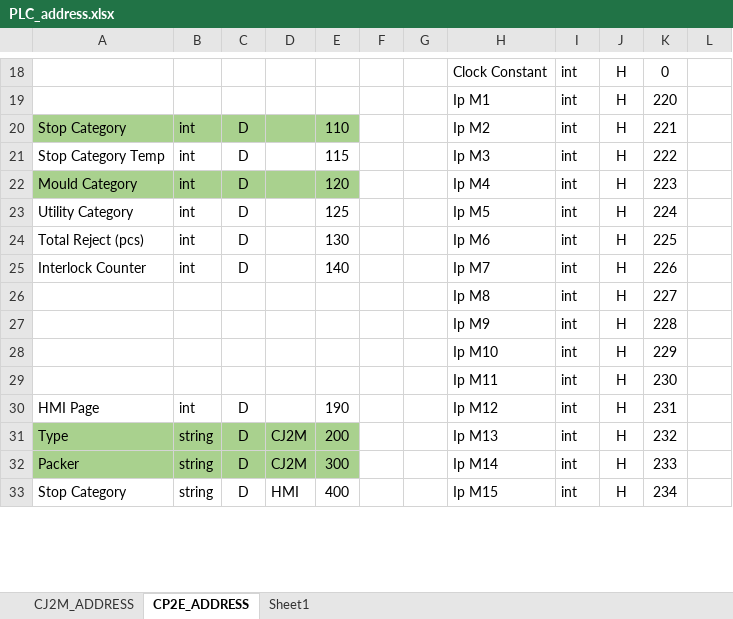
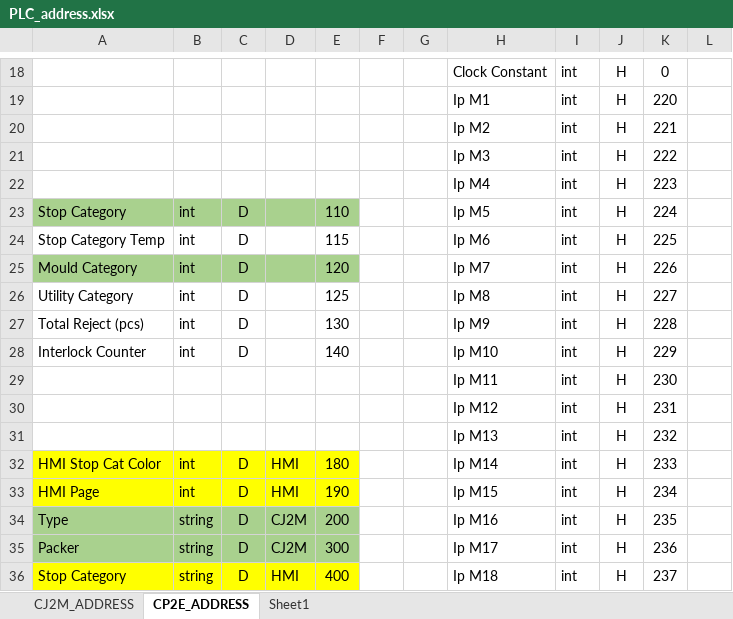
Before and after one commit to syafiqsu-99/CMS, an Excel workbook: PLC_address.xlsx, sheet CP2E_ADDRESS, drawn as a sheet; only a part is shown, gaps mark what is left out; values as stored, in another font and other column widths than the file's, no borders; removed rows and columns are numbered as before the commit, all else as after; the diff covers the shown part only; the diff names each change by its address in the sheet, - before the commit and + after, or states it on an @@ line.

```diff
--- a/PLC_address.xlsx (sheet CP2E_ADDRESS)
+++ b/PLC_address.xlsx (sheet CP2E_ADDRESS)
+row 20:  |  |  |  |  |  |  | Ip M2 | int | H | 221
+row 21:  |  |  |  |  |  |  | Ip M3 | int | H | 222
+row 22:  |  |  |  |  |  |  | Ip M4 | int | H | 223
-H23: Ip M2
+H23: Ip M5
-K23: 221
+K23: 224
-H24: Ip M3
+H24: Ip M6
-K24: 222
+K24: 225
-H25: Ip M4
+H25: Ip M7
-K25: 223
+K25: 226
-H26: Ip M5
+H26: Ip M8
-K26: 224
+K26: 227
-H27: Ip M6
+H27: Ip M9
-K27: 225
+K27: 228
-H28: Ip M7
+H28: Ip M10
-K28: 226
+K28: 229
-row 26:  |  |  |  |  |  |  | Ip M8 | int | H | 227
-row 27:  |  |  |  |  |  |  | Ip M9 | int | H | 228
-row 28:  |  |  |  |  |  |  | Ip M10 | int | H | 229
+row 30:  |  |  |  |  |  |  | Ip M12 | int | H | 231
+row 31:  |  |  |  |  |  |  | Ip M13 | int | H | 232
+row 32: HMI Stop Cat Color | int | D | HMI | 180 |  |  | Ip M14 | int | H | 233
-A33:E33 fill: none
+A33:E33 fill: #FFFF00
-D33: (empty)
+D33: HMI
-H33: Ip M12
+H33: Ip M15
-K33: 231
+K33: 234
-H34: Ip M13
+H34: Ip M16
-K34: 232
+K34: 235
-H35: Ip M14
+H35: Ip M17
-K35: 233
+K35: 236
-A36:E36 fill: none
+A36:E36 fill: #FFFF00
-H36: Ip M15
+H36: Ip M18
-K36: 234
+K36: 237
```
Also changed, not shown: 4 added rows, 1 removed row, 33 edited cells and cell formats elsewhere in this sheet, 2026 Jan Production Report.xlsx, 57 other files.
